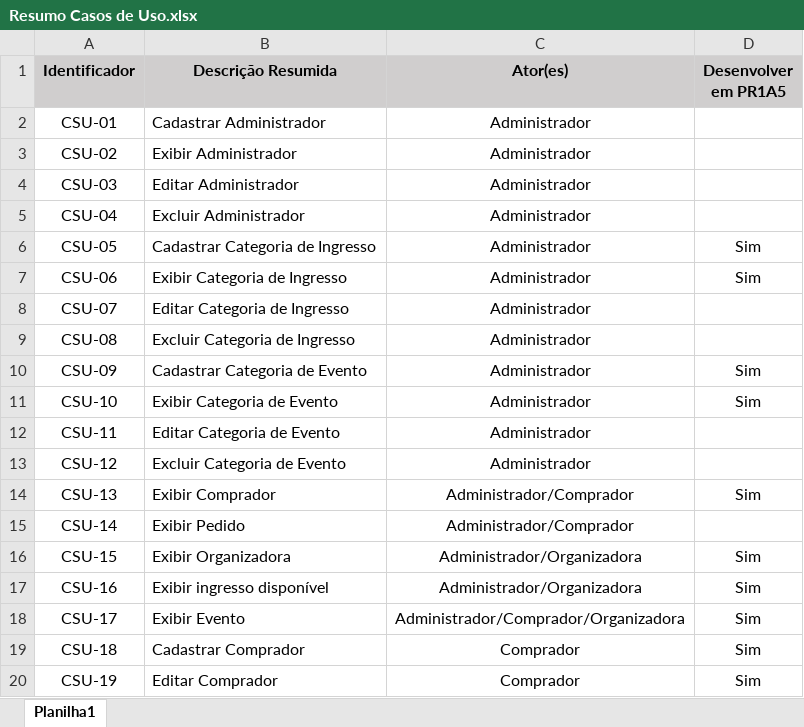
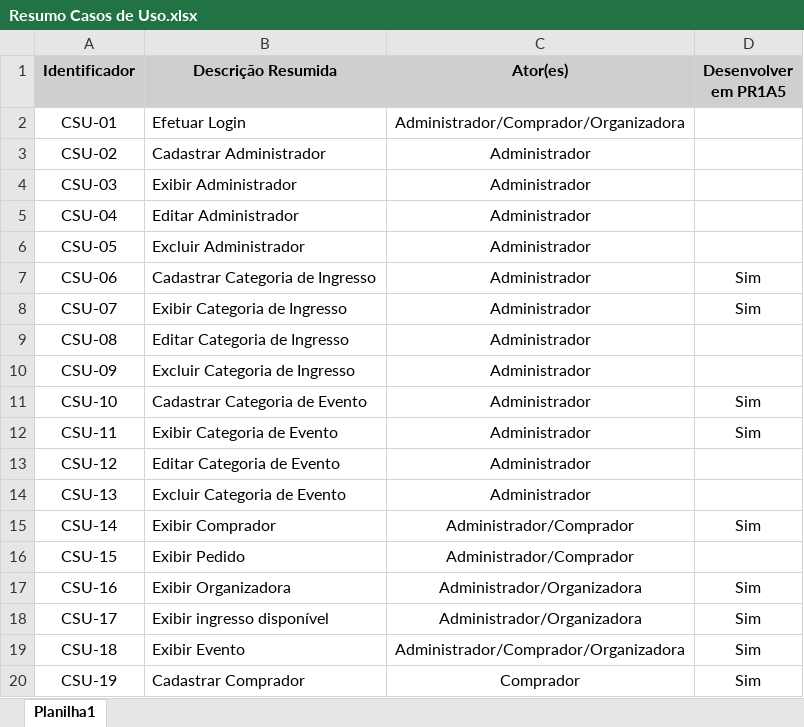
Before and after one commit to heltonricardo/ingressoja-api, an Excel workbook: files/Casos de Uso/Resumo Casos de Uso.xlsx, sheet Planilha1, drawn as a sheet; only a part is shown; values as stored, in another font and other column widths than the file's, no borders; the diff covers the shown part only; the diff names each change by its address in the sheet, - before the commit and + after, or states it on an @@ line.

Commit message:
Update Resumo Casos de Uso.xlsx

```diff
--- a/files/Casos de Uso/Resumo Casos de Uso.xlsx (sheet Planilha1)
+++ b/files/Casos de Uso/Resumo Casos de Uso.xlsx (sheet Planilha1)
-B2 (Descrição Resumida): Cadastrar Administrador
+B2 (Descrição Resumida): Efetuar Login
-C2 (Ator(es)): Administrador
+C2 (Ator(es)): Administrador/Comprador/Organizadora
-B3 (Descrição Resumida): Exibir Administrador
+B3 (Descrição Resumida): Cadastrar Administrador
-B4 (Descrição Resumida): Editar Administrador
+B4 (Descrição Resumida): Exibir Administrador
-B5 (Descrição Resumida): Excluir Administrador
+B5 (Descrição Resumida): Editar Administrador
-B6 (Descrição Resumida): Cadastrar Categoria de Ingresso
+B6 (Descrição Resumida): Excluir Administrador
-D6 (Desenvolver em PR1A5): Sim
+D6 (Desenvolver em PR1A5): (empty)
-B7 (Descrição Resumida): Exibir Categoria de Ingresso
+B7 (Descrição Resumida): Cadastrar Categoria de Ingresso
-B8 (Descrição Resumida): Editar Categoria de Ingresso
+B8 (Descrição Resumida): Exibir Categoria de Ingresso
-D8 (Desenvolver em PR1A5): (empty)
+D8 (Desenvolver em PR1A5): Sim
-B9 (Descrição Resumida): Excluir Categoria de Ingresso
+B9 (Descrição Resumida): Editar Categoria de Ingresso
-B10 (Descrição Resumida): Cadastrar Categoria de Evento
+B10 (Descrição Resumida): Excluir Categoria de Ingresso
-D10 (Desenvolver em PR1A5): Sim
+D10 (Desenvolver em PR1A5): (empty)
-B11 (Descrição Resumida): Exibir Categoria de Evento
+B11 (Descrição Resumida): Cadastrar Categoria de Evento
-B12 (Descrição Resumida): Editar Categoria de Evento
+B12 (Descrição Resumida): Exibir Categoria de Evento
-D12 (Desenvolver em PR1A5): (empty)
+D12 (Desenvolver em PR1A5): Sim
-B13 (Descrição Resumida): Excluir Categoria de Evento
+B13 (Descrição Resumida): Editar Categoria de Evento
-B14 (Descrição Resumida): Exibir Comprador
+B14 (Descrição Resumida): Excluir Categoria de Evento
-C14 (Ator(es)): Administrador/Comprador
+C14 (Ator(es)): Administrador
-D14 (Desenvolver em PR1A5): Sim
+D14 (Desenvolver em PR1A5): (empty)
-B15 (Descrição Resumida): Exibir Pedido
+B15 (Descrição Resumida): Exibir Comprador
-D15 (Desenvolver em PR1A5): (empty)
+D15 (Desenvolver em PR1A5): Sim
-B16 (Descrição Resumida): Exibir Organizadora
+B16 (Descrição Resumida): Exibir Pedido
-C16 (Ator(es)): Administrador/Organizadora
+C16 (Ator(es)): Administrador/Comprador
-D16 (Desenvolver em PR1A5): Sim
+D16 (Desenvolver em PR1A5): (empty)
-B17 (Descrição Resumida): Exibir ingresso disponível
+B17 (Descrição Resumida): Exibir Organizadora
-B18 (Descrição Resumida): Exibir Evento
+B18 (Descrição Resumida): Exibir ingresso disponível
-C18 (Ator(es)): Administrador/Comprador/Organizadora
+C18 (Ator(es)): Administrador/Organizadora
-B19 (Descrição Resumida): Cadastrar Comprador
+B19 (Descrição Resumida): Exibir Evento
-C19 (Ator(es)): Comprador
+C19 (Ator(es)): Administrador/Comprador/Organizadora
-B20 (Descrição Resumida): Editar Comprador
+B20 (Descrição Resumida): Cadastrar Comprador
```
Also changed, not shown: 1 added row and 19 edited cells elsewhere in this sheet.
